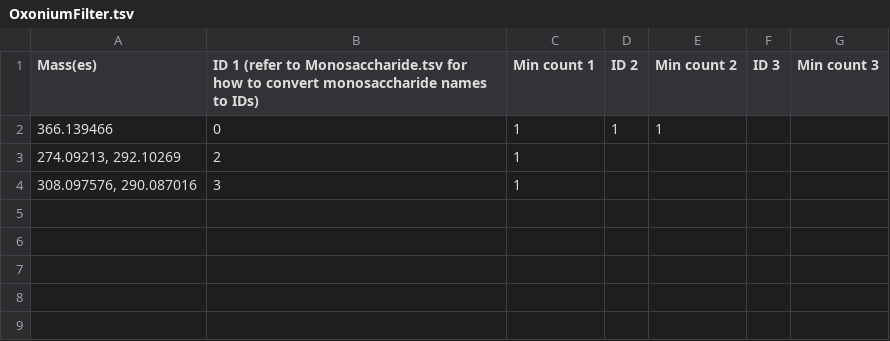
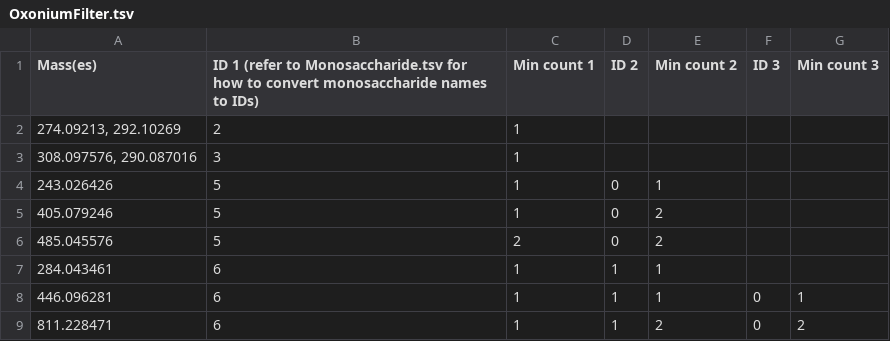
Before and after one commit to Nesvilab/FragPipe, a TSV file: MSFragger-GUI/tools/opair/Glycan_Mods/OxoniumFilter.tsv, drawn as a sheet.

Commit message:
Bump OPair to 1.0.2: add oxonium filter min intensity paramter, remove deconvolution of calibrated mzMLs

```diff
--- a/MSFragger-GUI/tools/opair/Glycan_Mods/OxoniumFilter.tsv
+++ b/MSFragger-GUI/tools/opair/Glycan_Mods/OxoniumFilter.tsv
@@ -1,4 +1,9 @@
 Mass(es)	ID 1 (refer to Monosaccharide.tsv for how to convert monosaccharide names to IDs)	Min count 1	ID 2	Min count 2	ID 3	Min count 3
-366.139466	0	1	1	1		
 "274.09213, 292.10269"	2	1				
 "308.097576, 290.087016"	3	1				
+243.026426	5	1	0	1		
+405.079246	5	1	0	2		
+485.045576	5	2	0	2		
+284.043461	6	1	1	1		
+446.096281	6	1	1	1	0	1
+811.228471	6	1	1	2	0	2
```
Also changed, not shown: 7 other files.
